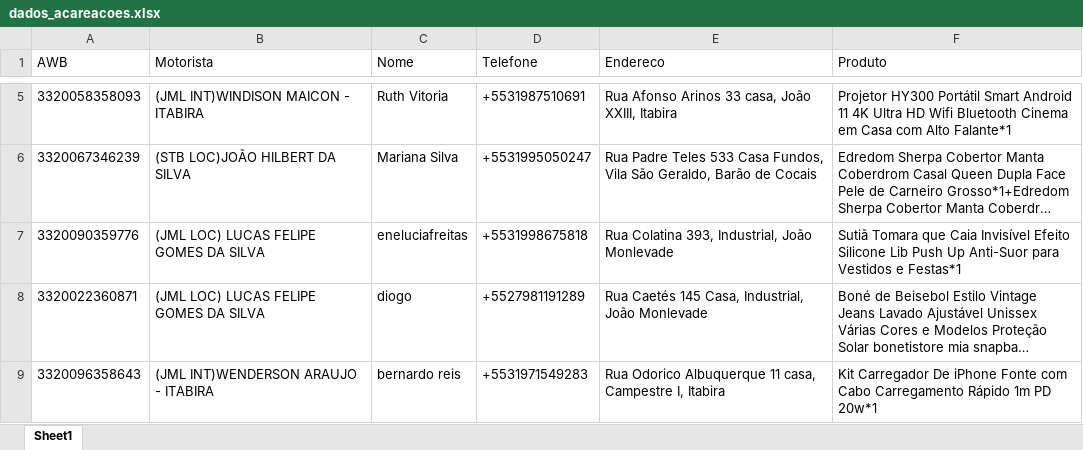
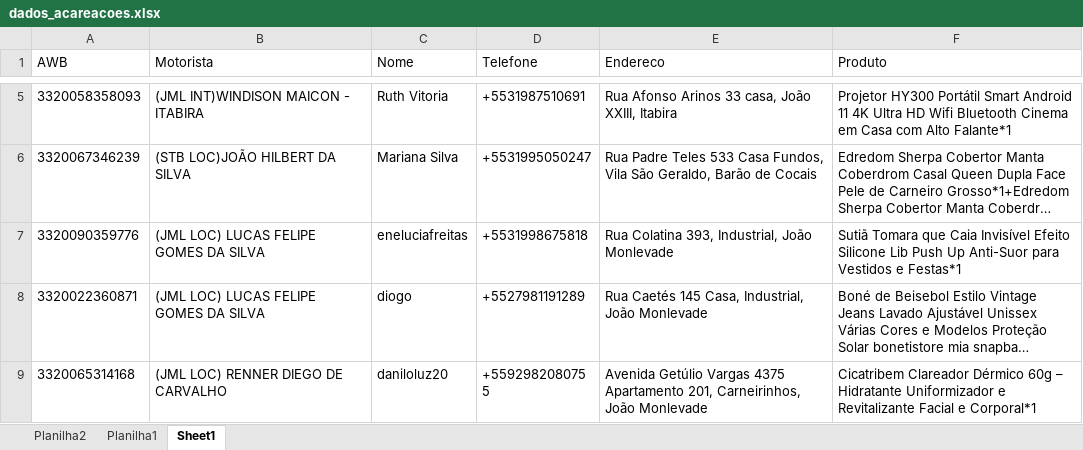
Before and after one commit to arrudapointexe/siteAcarea, an Excel workbook: dados_acareacoes.xlsx, sheet Sheet1, drawn as a sheet; only a part is shown, gaps mark what is left out; the shorter side is filled out with more unchanged rows; long unchanged cells end in …; values as stored, in another font and other column widths than the file's, no borders; the diff covers the shown part only; the diff names each change by its address in the sheet, - before the commit and + after, or states it on an @@ line.

Commit message:
Add files via upload

```diff
--- a/dados_acareacoes.xlsx (sheet Sheet1)
+++ b/dados_acareacoes.xlsx (sheet Sheet1)
+sheet tab: Planilha2
+sheet tab: Planilha1
-row 9: 3320096358643 | (JML INT)WENDERSON ARAUJO - ITABIRA | bernardo reis | +5531971549283 | Rua Odorico Albuquerque 11 casa, Campestre I, Itabira | Kit Carregador De iPhone Fonte com Cabo Carregamento Rápido 1m PD 20w*1
```
Also changed, not shown: 4 removed rows and cell formats elsewhere in this sheet.
